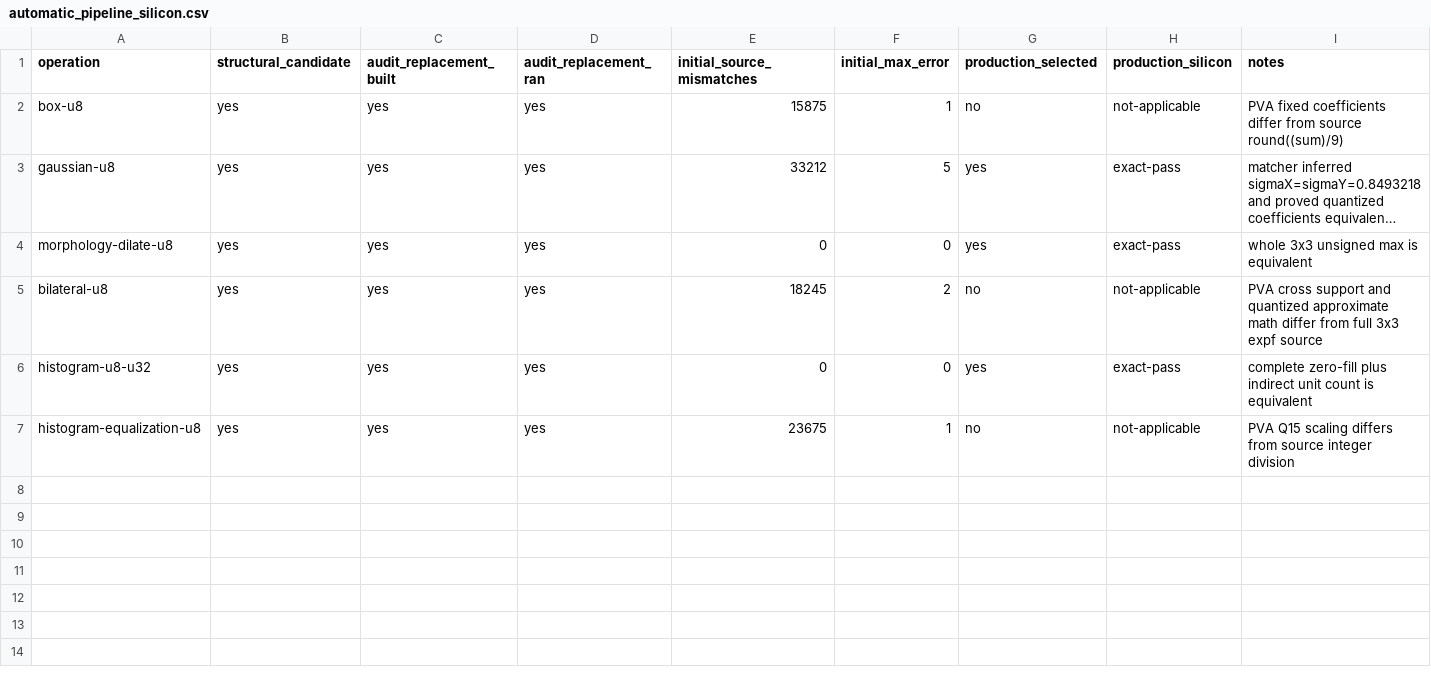
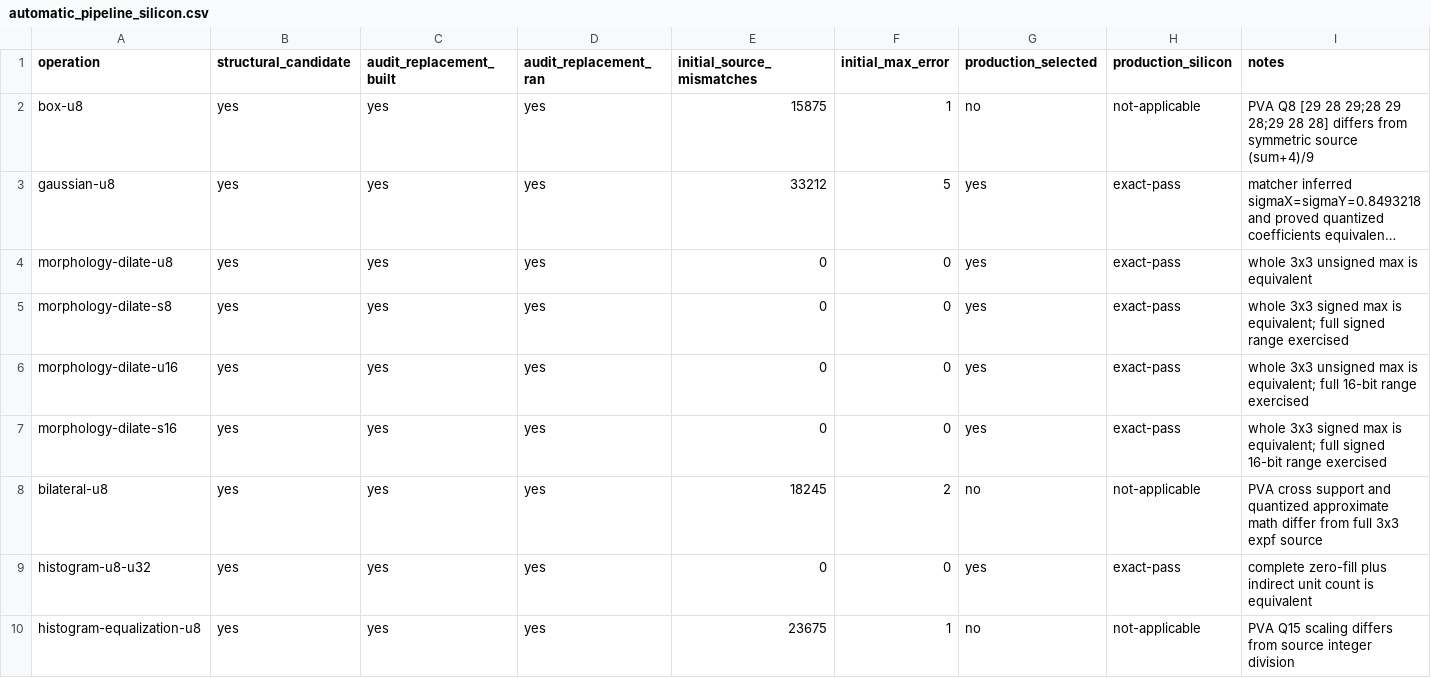
Before and after one commit to llvm/Polygeist, a CSV file: issues/pva_semantic_matchers/automatic_pipeline_silicon.csv, drawn as a sheet; long unchanged cells end in …; the diff names each change by its address in the sheet, - before the commit and + after, or states it on an @@ line.

```diff
--- a/issues/pva_semantic_matchers/automatic_pipeline_silicon.csv
+++ b/issues/pva_semantic_matchers/automatic_pipeline_silicon.csv
-I2 (notes): PVA fixed coefficients differ from source round((sum)/9)
+I2 (notes): PVA Q8 [29 28 29;28 29 28;29 28 28] differs from symmetric source (sum+4)/9
+row 5: morphology-dilate-s8 | yes | yes | yes | 0 | 0 | yes | exact-pass | whole 3x3 signed max is equivalent; full signed range exercised
+row 6: morphology-dilate-u16 | yes | yes | yes | 0 | 0 | yes | exact-pass | whole 3x3 unsigned max is equivalent; full 16-bit range exercised
+row 7: morphology-dilate-s16 | yes | yes | yes | 0 | 0 | yes | exact-pass | whole 3x3 signed max is equivalent; full signed 16-bit range exercised
```
Also changed, not shown: 34 other files.
